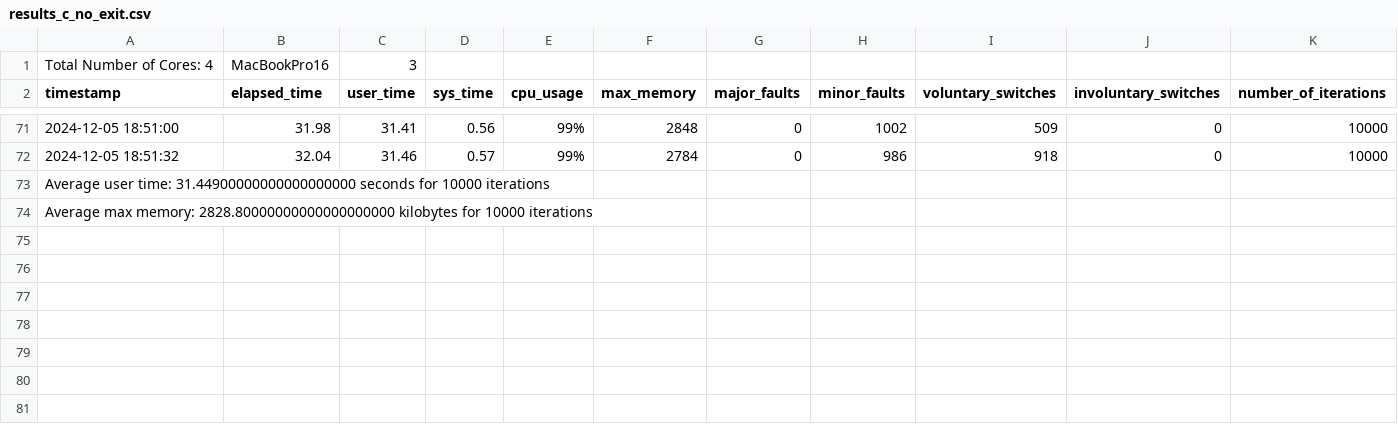
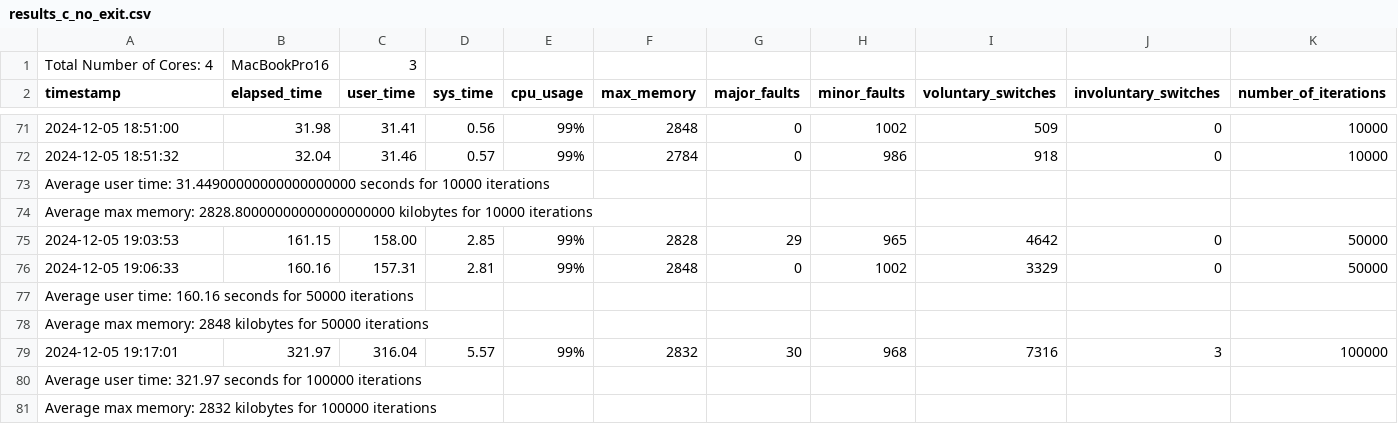
Before and after one commit to crusterengine/rustengine, a CSV file: Benchmark/Benchmark_02/log_folder_02/results_c_no_exit.csv, drawn as a sheet; only a part is shown, gaps mark what is left out; rows hold the shown columns only; the diff names each change by its address in the sheet, - before the commit and + after, or states it on an @@ line.

```diff
--- a/Benchmark/Benchmark_02/log_folder_02/results_c_no_exit.csv
+++ b/Benchmark/Benchmark_02/log_folder_02/results_c_no_exit.csv
+row 75: 2024-12-05 19:03:53 | 161.15 | 158.00 | 2.85 | 99% | 2828 | 29 | 965 | 4642 | 0 | 50000
+row 76: 2024-12-05 19:06:33 | 160.16 | 157.31 | 2.81 | 99% | 2848 | 0 | 1002 | 3329 | 0 | 50000
+row 77: Average user time: 160.16 seconds for 50000 iterations
+row 78: Average max memory: 2848 kilobytes for 50000 iterations
+row 79: 2024-12-05 19:17:01 | 321.97 | 316.04 | 5.57 | 99% | 2832 | 30 | 968 | 7316 | 3 | 100000
+row 80: Average user time: 321.97 seconds for 100000 iterations
+row 81: Average max memory: 2832 kilobytes for 100000 iterations
```
Also changed, not shown: Benchmark/Benchmark_02/log_folder_02/results_rust_no_exit.csv.
